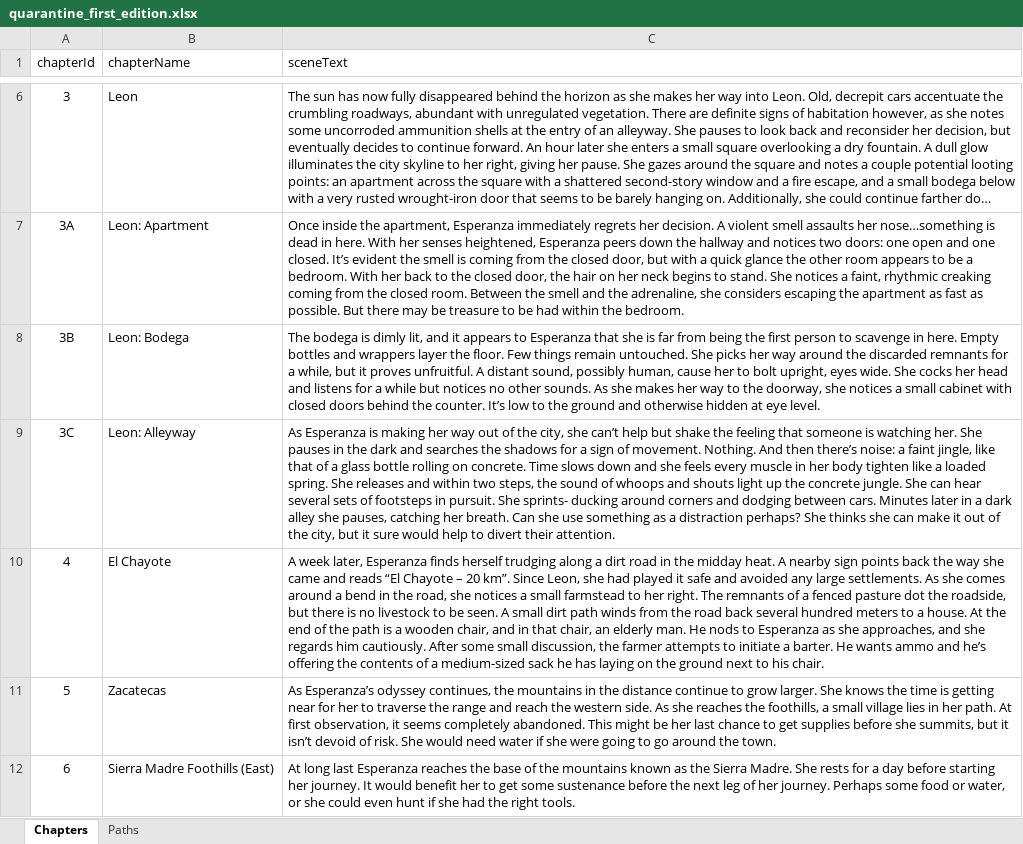
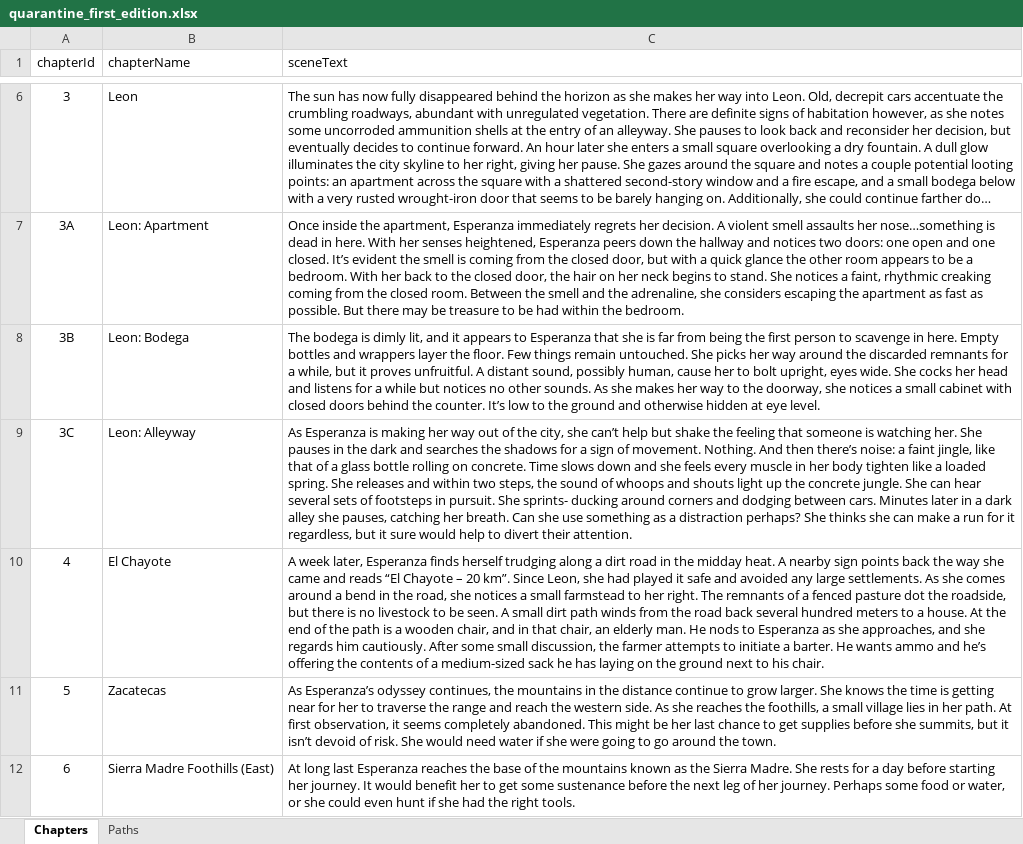
Before and after one commit to SDEprojects/SDE4-CCP-QuestForTheQuarantine, an Excel workbook: quarantine_first_edition.xlsx, sheet Chapters, drawn as a sheet; only a part is shown, gaps mark what is left out; long unchanged cells end in …; values as stored, in another font and other column widths than the file's, no borders; the diff names each change by its address in the sheet, - before the commit and + after, or states it on an @@ line.

```diff
--- a/quarantine_first_edition.xlsx (sheet Chapters)
+++ b/quarantine_first_edition.xlsx (sheet Chapters)
-C9 (sceneText): …can make it out of the city, but it…
+C9 (sceneText): …can make a run for it regardless, but it…
```
Also changed, not shown: 1 other file.
